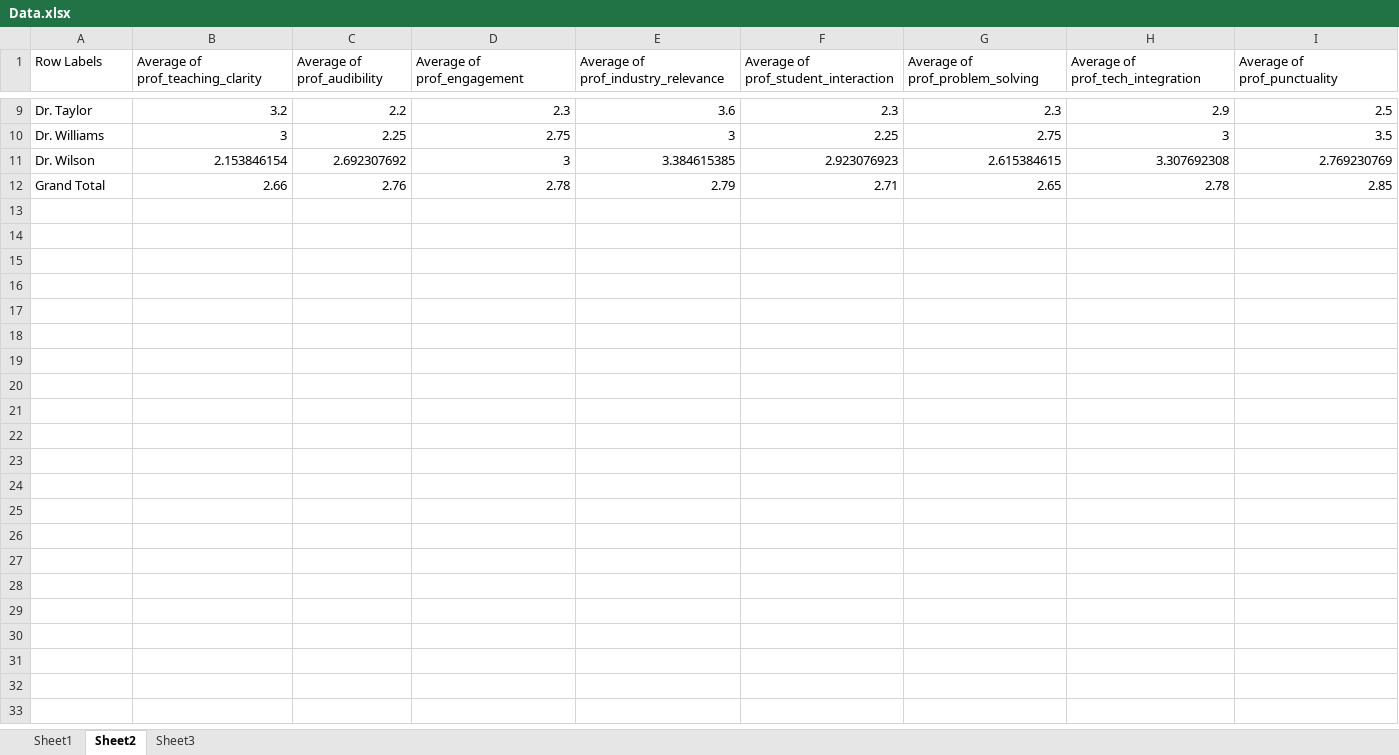
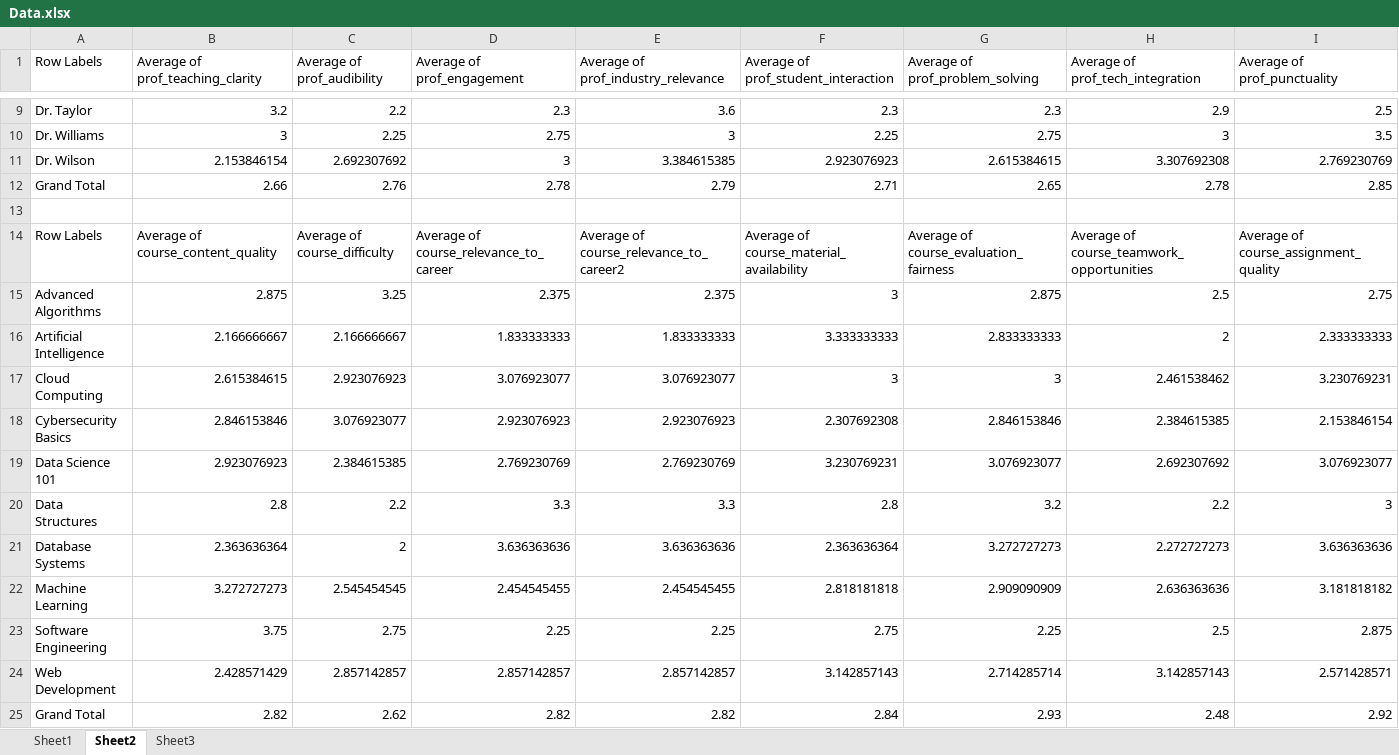
Before and after one commit to Subhikshaa23/UiPath-Feedback-Analysis, an Excel workbook: Output/Data.xlsx, sheet Sheet2, drawn as a sheet; only a part is shown, gaps mark what is left out; values as stored, in another font and other column widths than the file's, no borders; rows hold the shown columns only; the diff names each change by its address in the sheet, - before the commit and + after, or states it on an @@ line.

Commit message:
Add Addidtional Pivot Tables

```diff
--- a/Output/Data.xlsx (sheet Sheet2)
+++ b/Output/Data.xlsx (sheet Sheet2)
+row 13: (empty)
+row 14: Row Labels | Average of course_content_quality | Average of course_difficulty | Average of course_relevance_to_career | Average of course_relevance_to_career2 | Average of course_material_availability | Average of course_evaluation_fairness | Average of course_teamwork_opportunities | Average of course_assignment_quality
+row 15: Advanced Algorithms | 2.875 | 3.25 | 2.375 | 2.375 | 3 | 2.875 | 2.5 | 2.75
+row 16: Artificial Intelligence | 2.166666667 | 2.166666667 | 1.833333333 | 1.833333333 | 3.333333333 | 2.833333333 | 2 | 2.333333333
+row 17: Cloud Computing | 2.615384615 | 2.923076923 | 3.076923077 | 3.076923077 | 3 | 3 | 2.461538462 | 3.230769231
+row 18: Cybersecurity Basics | 2.846153846 | 3.076923077 | 2.923076923 | 2.923076923 | 2.307692308 | 2.846153846 | 2.384615385 | 2.153846154
+row 19: Data Science 101 | 2.923076923 | 2.384615385 | 2.769230769 | 2.769230769 | 3.230769231 | 3.076923077 | 2.692307692 | 3.076923077
+row 20: Data Structures | 2.8 | 2.2 | 3.3 | 3.3 | 2.8 | 3.2 | 2.2 | 3
+row 21: Database Systems | 2.363636364 | 2 | 3.636363636 | 3.636363636 | 2.363636364 | 3.272727273 | 2.272727273 | 3.636363636
+row 22: Machine Learning | 3.272727273 | 2.545454545 | 2.454545455 | 2.454545455 | 2.818181818 | 2.909090909 | 2.636363636 | 3.181818182
+row 23: Software Engineering | 3.75 | 2.75 | 2.25 | 2.25 | 2.75 | 2.25 | 2.5 | 2.875
+row 24: Web Development | 2.428571429 | 2.857142857 | 2.857142857 | 2.857142857 | 3.142857143 | 2.714285714 | 3.142857143 | 2.571428571
+row 25: Grand Total | 2.82 | 2.62 | 2.82 | 2.82 | 2.84 | 2.93 | 2.48 | 2.92
```
Also changed, not shown: charts or pictures, 11 other files.
